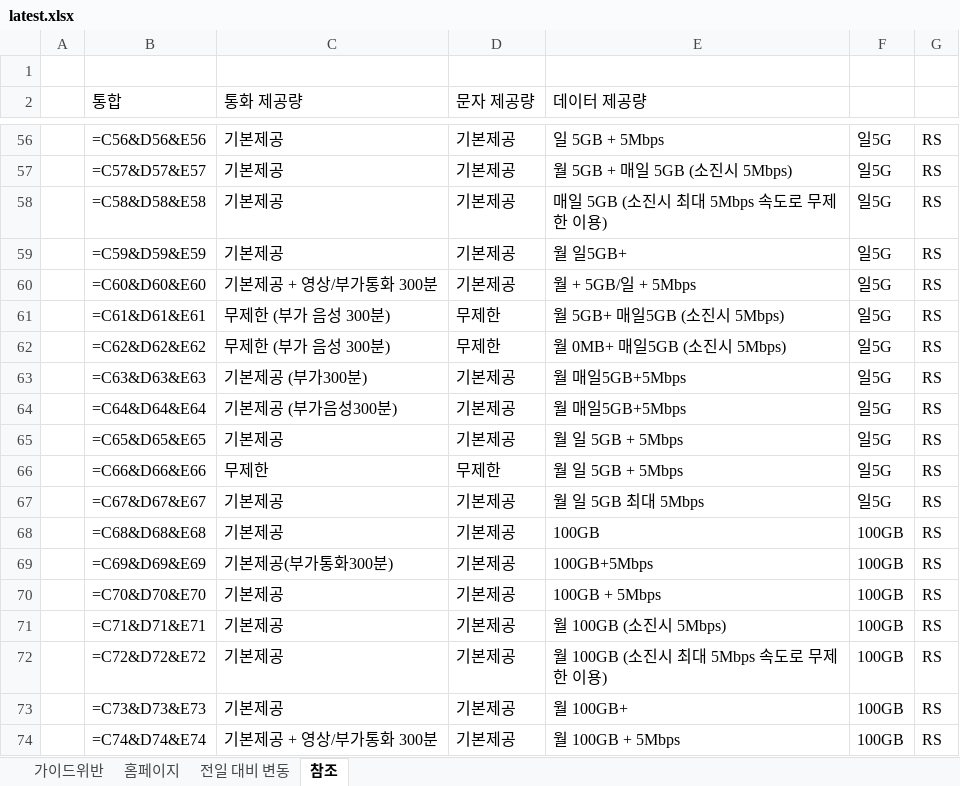
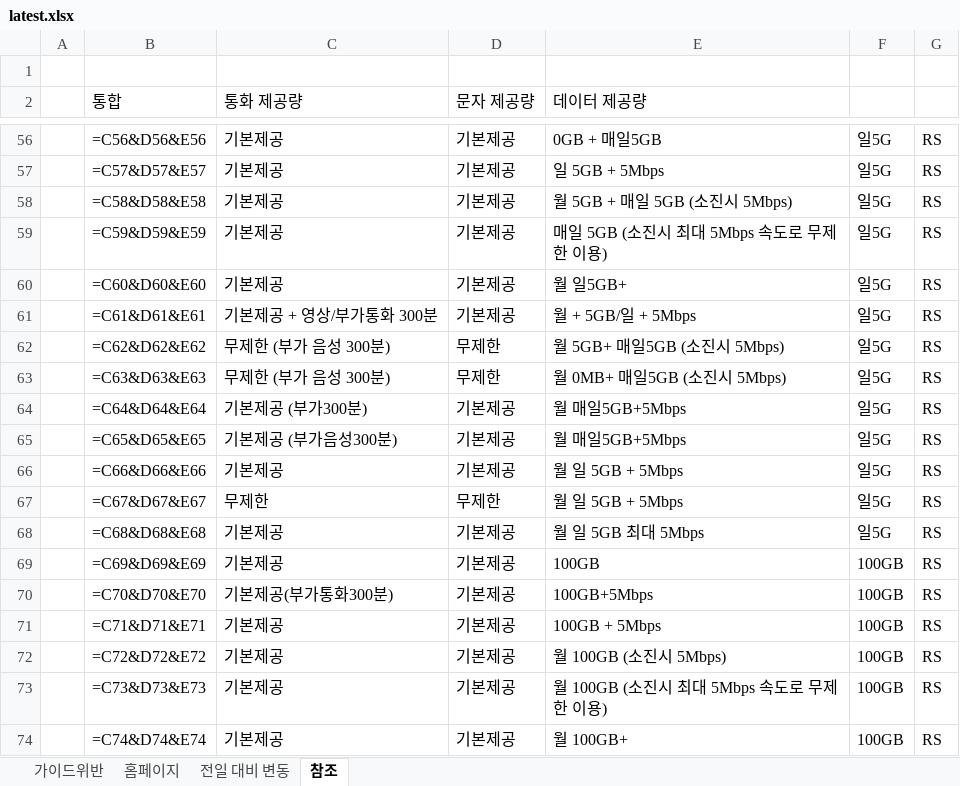
Before and after one commit to kjch444-sketchs/homepage_crawl, an Excel workbook: history/latest.xlsx, sheet 참조, drawn as a sheet; only a part is shown, gaps mark what is left out; values as stored, in another font and other column widths than the file's, no borders; formulas without a stored value are shown as written; the diff covers the shown part only; the diff names each change by its address in the sheet, - before the commit and + after, or states it on an @@ line.

```diff
--- a/history/latest.xlsx (sheet 참조)
+++ b/history/latest.xlsx (sheet 참조)
-E56 (데이터 제공량): 일 5GB + 5Mbps
+E56 (데이터 제공량): 0GB + 매일5GB
-E57 (데이터 제공량): 월 5GB + 매일 5GB (소진시 5Mbps)
+E57 (데이터 제공량): 일 5GB + 5Mbps
-E58 (데이터 제공량): 매일 5GB (소진시 최대 5Mbps 속도로 무제한 이용)
+E58 (데이터 제공량): 월 5GB + 매일 5GB (소진시 5Mbps)
-E59 (데이터 제공량): 월 일5GB+
+E59 (데이터 제공량): 매일 5GB (소진시 최대 5Mbps 속도로 무제한 이용)
-C60 (통화 제공량): 기본제공 + 영상/부가통화 300분
+C60 (통화 제공량): 기본제공
-E60 (데이터 제공량): 월 + 5GB/일 + 5Mbps
+E60 (데이터 제공량): 월 일5GB+
-C61 (통화 제공량): 무제한 (부가 음성 300분)
+C61 (통화 제공량): 기본제공 + 영상/부가통화 300분
-D61 (문자 제공량): 무제한
+D61 (문자 제공량): 기본제공
-E61 (데이터 제공량): 월 5GB+ 매일5GB (소진시 5Mbps)
+E61 (데이터 제공량): 월 + 5GB/일 + 5Mbps
-E62 (데이터 제공량): 월 0MB+ 매일5GB (소진시 5Mbps)
+E62 (데이터 제공량): 월 5GB+ 매일5GB (소진시 5Mbps)
-C63 (통화 제공량): 기본제공 (부가300분)
+C63 (통화 제공량): 무제한 (부가 음성 300분)
-D63 (문자 제공량): 기본제공
+D63 (문자 제공량): 무제한
-E63 (데이터 제공량): 월 매일5GB+5Mbps
+E63 (데이터 제공량): 월 0MB+ 매일5GB (소진시 5Mbps)
-C64 (통화 제공량): 기본제공 (부가음성300분)
+C64 (통화 제공량): 기본제공 (부가300분)
-C65 (통화 제공량): 기본제공
+C65 (통화 제공량): 기본제공 (부가음성300분)
-E65 (데이터 제공량): 월 일 5GB + 5Mbps
+E65 (데이터 제공량): 월 매일5GB+5Mbps
-C66 (통화 제공량): 무제한
+C66 (통화 제공량): 기본제공
-D66 (문자 제공량): 무제한
+D66 (문자 제공량): 기본제공
-C67 (통화 제공량): 기본제공
+C67 (통화 제공량): 무제한
-D67 (문자 제공량): 기본제공
+D67 (문자 제공량): 무제한
-E67 (데이터 제공량): 월 일 5GB 최대 5Mbps
+E67 (데이터 제공량): 월 일 5GB + 5Mbps
-E68 (데이터 제공량): 100GB
+E68 (데이터 제공량): 월 일 5GB 최대 5Mbps
-F68: 100GB
+F68: 일5G
-C69 (통화 제공량): 기본제공(부가통화300분)
+C69 (통화 제공량): 기본제공
-E69 (데이터 제공량): 100GB+5Mbps
+E69 (데이터 제공량): 100GB
-C70 (통화 제공량): 기본제공
+C70 (통화 제공량): 기본제공(부가통화300분)
-E70 (데이터 제공량): 100GB + 5Mbps
+E70 (데이터 제공량): 100GB+5Mbps
-E71 (데이터 제공량): 월 100GB (소진시 5Mbps)
+E71 (데이터 제공량): 100GB + 5Mbps
-E72 (데이터 제공량): 월 100GB (소진시 최대 5Mbps 속도로 무제한 이용)
+E72 (데이터 제공량): 월 100GB (소진시 5Mbps)
-E73 (데이터 제공량): 월 100GB+
+E73 (데이터 제공량): 월 100GB (소진시 최대 5Mbps 속도로 무제한 이용)
-C74 (통화 제공량): 기본제공 + 영상/부가통화 300분
+C74 (통화 제공량): 기본제공
-E74 (데이터 제공량): 월 100GB + 5Mbps
+E74 (데이터 제공량): 월 100GB+
```
Also changed, not shown: 2 added rows and 136 edited cells elsewhere in this sheet, sheet 홈페이지, sheet 전일 대비 변동, sheet 가이드위반, 1 other file.
